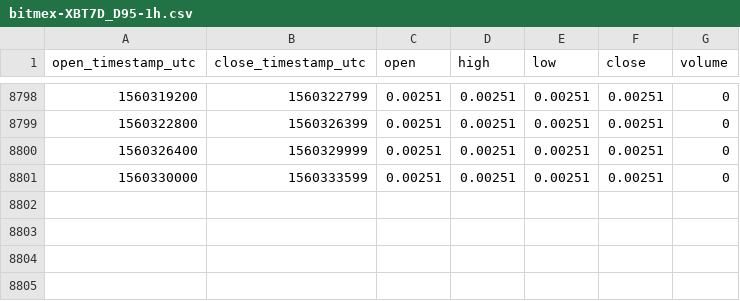
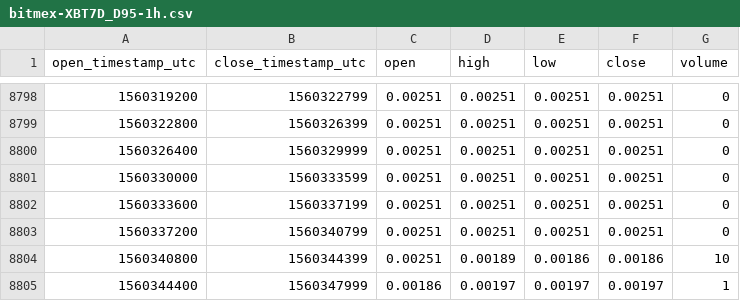
Before and after one commit to cryptobigbro/bitmex-XBT7D_D95, a CSV file: bitmex-XBT7D_D95-1h.csv, drawn as a sheet; only a part is shown, gaps mark what is left out.

Commit message:
Update OHLCV data.

```diff
--- a/bitmex-XBT7D_D95-1h.csv
+++ b/bitmex-XBT7D_D95-1h.csv
@@ -8801 +8801,5 @@ open_timestamp_utc,close_timestamp_utc,open,high,low,close,volume
 1560330000,1560333599,0.00251,0.00251,0.00251,0.00251,0
+1560333600,1560337199,0.00251,0.00251,0.00251,0.00251,0
+1560337200,1560340799,0.00251,0.00251,0.00251,0.00251,0
+1560340800,1560344399,0.00251,0.00189,0.00186,0.00186,10
+1560344400,1560347999,0.00186,0.00197,0.00197,0.00197,1
```
